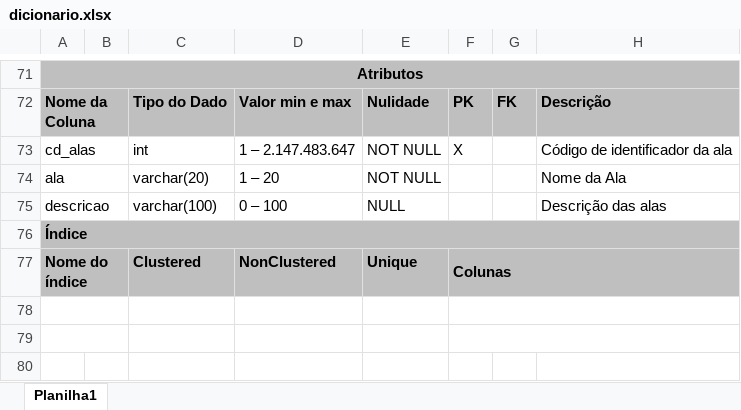
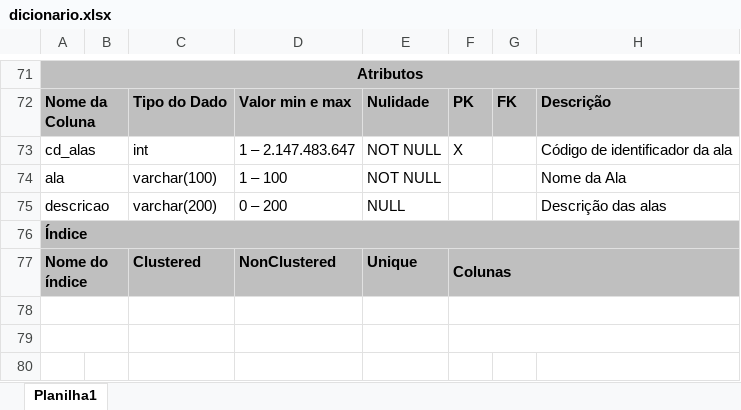
Before and after one commit to joao1824/Sistema-de-Manutencao-de-Veiculos, an Excel workbook: dicionario_tabelas/dicionario.xlsx, sheet Planilha1, drawn as a sheet; only a part is shown, gaps mark what is left out; values as stored, in another font and other column widths than the file's, no borders; the diff names each change by its address in the sheet, - before the commit and + after, or states it on an @@ line.

Commit message:
Fazendo os inserts nas tabelas
Tive que arrumar alguns inserts, mas coisa de uma palavra no plural e umas vírgulas meio soltas.

```diff
--- a/dicionario_tabelas/dicionario.xlsx (sheet Planilha1)
+++ b/dicionario_tabelas/dicionario.xlsx (sheet Planilha1)
-C74: varchar(20)
+C74: varchar(100)
-D74: 1 – 20
+D74: 1 – 100
-C75: varchar(100)
+C75: varchar(200)
-D75: 0 – 100
+D75: 0 – 200
```
Also changed, not shown: 9 other files.
